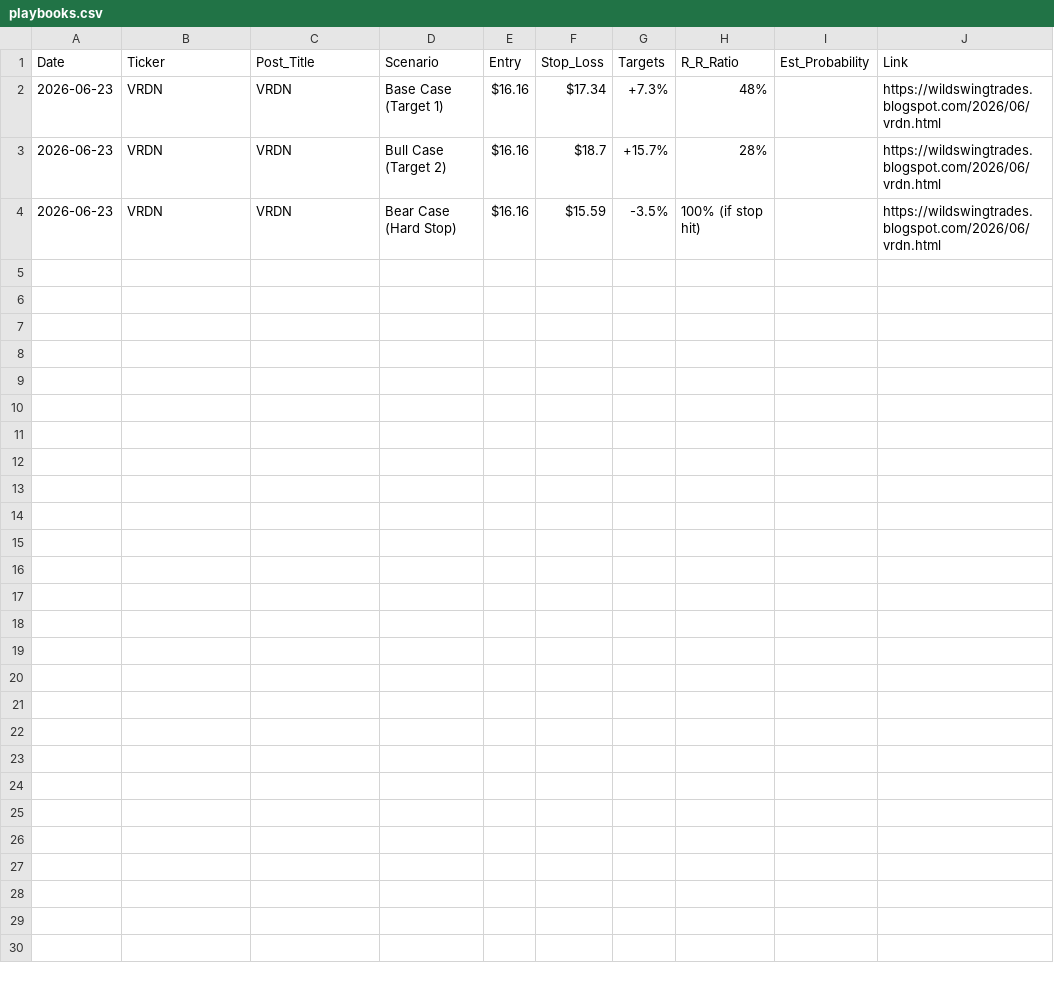
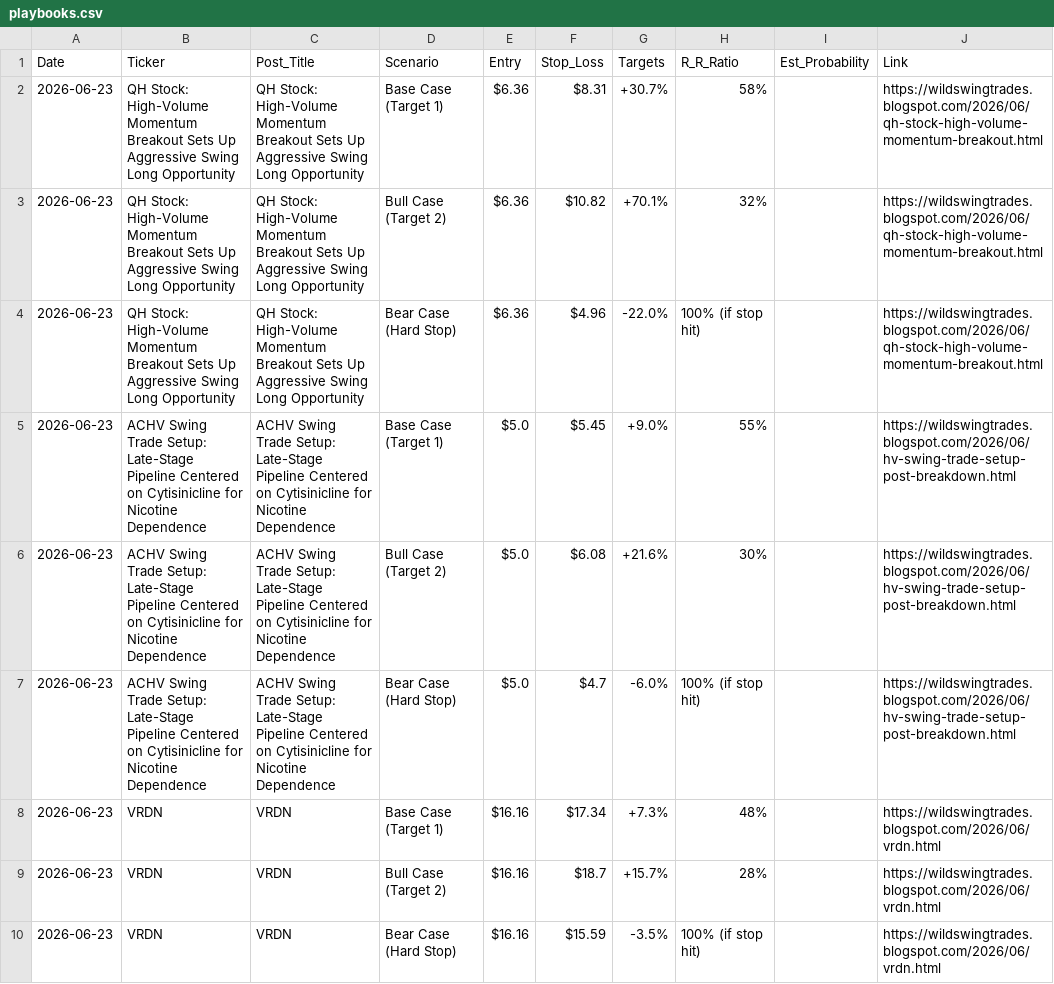
Before and after one commit to shaneshipman7/wst-playbook-dashboard, a CSV file: playbooks.csv, drawn as a sheet; the diff names each change by its address in the sheet, - before the commit and + after, or states it on an @@ line.

```diff
--- a/playbooks.csv
+++ b/playbooks.csv
+row 2: 2026-06-23 | QH Stock: High-Volume Momentum Breakout Sets Up Aggressive Swing Long Opportunity | QH Stock: High-Volume Momentum Breakout Sets Up Aggressive Swing Long Opportunity | Base Case (Target 1) | $6.36 | $8.31 | +30.7% | 58% |  | https://wildswingtrades.blogspot.com/2026/06/qh-stock-high-volume-momentum-breakout.html
+row 3: 2026-06-23 | QH Stock: High-Volume Momentum Breakout Sets Up Aggressive Swing Long Opportunity | QH Stock: High-Volume Momentum Breakout Sets Up Aggressive Swing Long Opportunity | Bull Case (Target 2) | $6.36 | $10.82 | +70.1% | 32% |  | https://wildswingtrades.blogspot.com/2026/06/qh-stock-high-volume-momentum-breakout.html
+row 4: 2026-06-23 | QH Stock: High-Volume Momentum Breakout Sets Up Aggressive Swing Long Opportunity | QH Stock: High-Volume Momentum Breakout Sets Up Aggressive Swing Long Opportunity | Bear Case (Hard Stop) | $6.36 | $4.96 | -22.0% | 100% (if stop hit) |  | https://wildswingtrades.blogspot.com/2026/06/qh-stock-high-volume-momentum-breakout.html
+row 5: 2026-06-23 | ACHV Swing Trade Setup: Late-Stage Pipeline Centered on Cytisinicline for Nicotine Dependence | ACHV Swing Trade Setup: Late-Stage Pipeline Centered on Cytisinicline for Nicotine Dependence | Base Case (Target 1) | $5.0 | $5.45 | +9.0% | 55% |  | https://wildswingtrades.blogspot.com/2026/06/hv-swing-trade-setup-post-breakdown.html
+row 6: 2026-06-23 | ACHV Swing Trade Setup: Late-Stage Pipeline Centered on Cytisinicline for Nicotine Dependence | ACHV Swing Trade Setup: Late-Stage Pipeline Centered on Cytisinicline for Nicotine Dependence | Bull Case (Target 2) | $5.0 | $6.08 | +21.6% | 30% |  | https://wildswingtrades.blogspot.com/2026/06/hv-swing-trade-setup-post-breakdown.html
+row 7: 2026-06-23 | ACHV Swing Trade Setup: Late-Stage Pipeline Centered on Cytisinicline for Nicotine Dependence | ACHV Swing Trade Setup: Late-Stage Pipeline Centered on Cytisinicline for Nicotine Dependence | Bear Case (Hard Stop) | $5.0 | $4.7 | -6.0% | 100% (if stop hit) |  | https://wildswingtrades.blogspot.com/2026/06/hv-swing-trade-setup-post-breakdown.html
```
